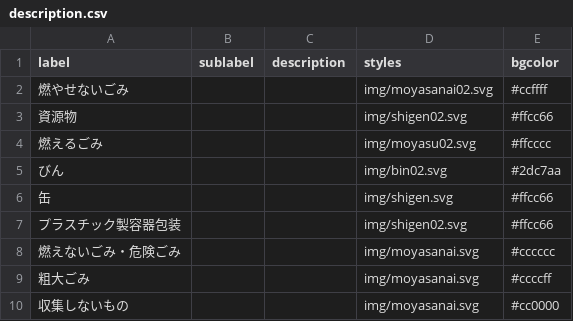
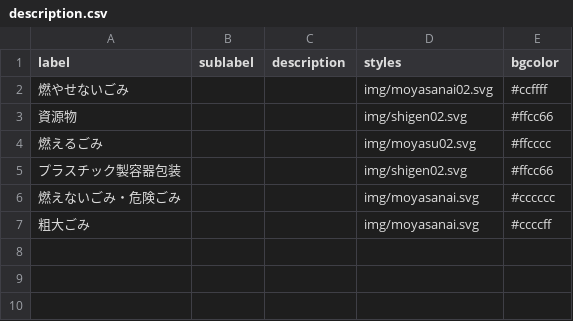
Before and after one commit to futuregallery/5374, a CSV file: data/description.csv, drawn as a sheet; the diff names each change by its address in the sheet, - before the commit and + after, or states it on an @@ line.

Commit message:
Update description.csv

```diff
--- a/data/description.csv
+++ b/data/description.csv
-row 5: びん |  |  | img/bin02.svg | #2dc7aa
-row 6: 缶 |  |  | img/shigen.svg | #ffcc66
-row 10: 収集しないもの |  |  | img/moyasanai.svg | #cc0000
```
